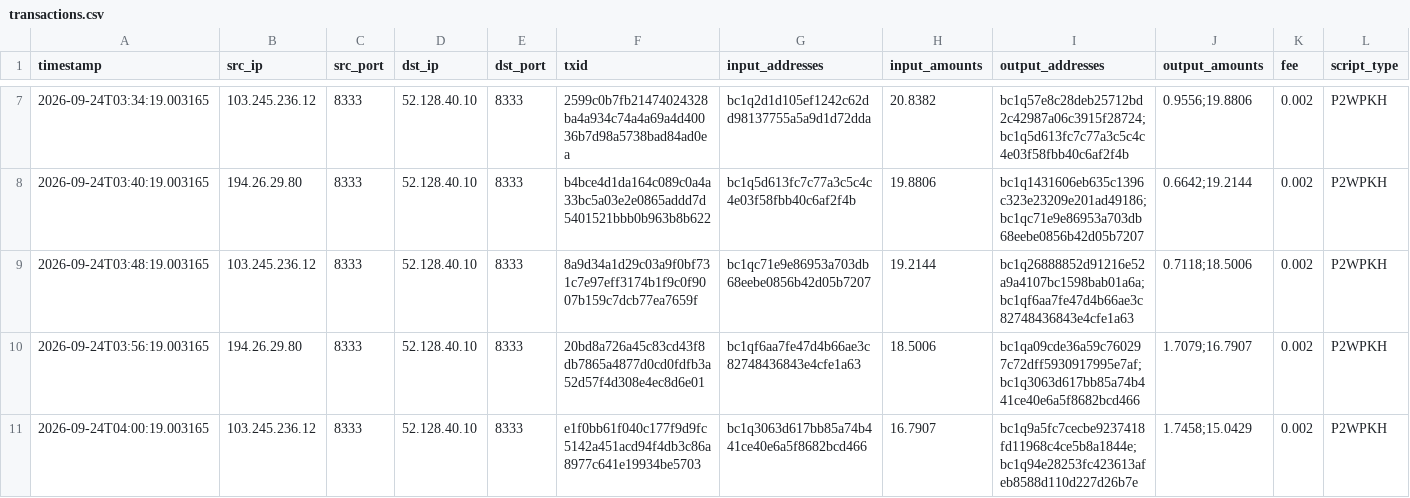
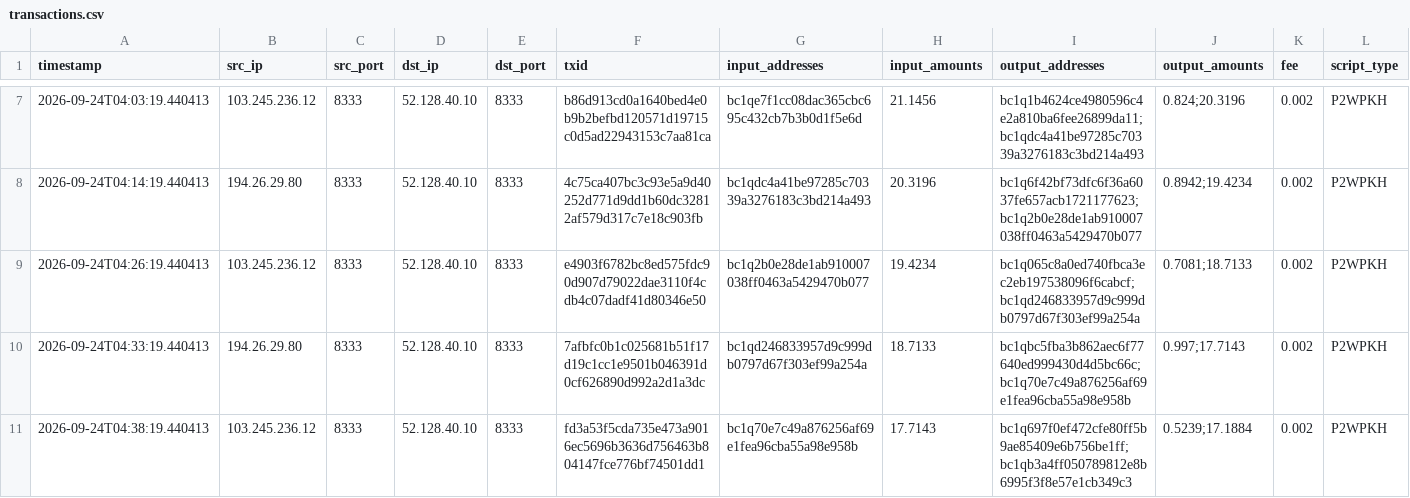
Before and after one commit to KAVYAJOSHI1/BEANS, a CSV file: data/synth/test_fixture/transactions.csv, drawn as a sheet; only a part is shown, gaps mark what is left out; the diff covers the shown part only.

```diff
--- a/data/synth/test_fixture/transactions.csv
+++ b/data/synth/test_fixture/transactions.csv
@@ -7,5 +7,5 @@ timestamp,src_ip,src_port,dst_ip,dst_port,txid,input_addresses,input_amounts,out
-2026-09-24T03:34:19.003165,103.245.236.12,8333,52.128.40.10,8333,2599c0b7fb21474024328ba4a934c74a4a69a4d40036b7d98a5738bad84ad0ea,bc1q2d1d105ef1242c62dd98137755a5a9d1d72dda,20.8382,bc1q57e8c28deb25712bd2c42987a06c3915f28724;bc1q5d613fc7c77a3c5c4c4e03f58fbb40c6af2f4b,0.9556;19.8806,0.002,P2WPKH
-2026-09-24T03:40:19.003165,194.26.29.80,8333,52.128.40.10,8333,b4bce4d1da164c089c0a4a33bc5a03e2e0865addd7d5401521bbb0b963b8b622,bc1q5d613fc7c77a3c5c4c4e03f58fbb40c6af2f4b,19.8806,bc1q1431606eb635c1396c323e23209e201ad49186;bc1qc71e9e86953a703db68eebe0856b42d05b7207,0.6642;19.2144,0.002,P2WPKH
-2026-09-24T03:48:19.003165,103.245.236.12,8333,52.128.40.10,8333,8a9d34a1d29c03a9f0bf731c7e97eff3174b1f9c0f9007b159c7dcb77ea7659f,bc1qc71e9e86953a703db68eebe0856b42d05b7207,19.2144,bc1q26888852d91216e52a9a4107bc1598bab01a6a;bc1qf6aa7fe47d4b66ae3c82748436843e4cfe1a63,0.7118;18.5006,0.002,P2WPKH
-2026-09-24T03:56:19.003165,194.26.29.80,8333,52.128.40.10,8333,20bd8a726a45c83cd43f8db7865a4877d0cd0fdfb3a52d57f4d308e4ec8d6e01,bc1qf6aa7fe47d4b66ae3c82748436843e4cfe1a63,18.5006,bc1qa09cde36a59c760297c72dff5930917995e7af;bc1q3063d617bb85a74b441ce40e6a5f8682bcd466,1.7079;16.7907,0.002,P2WPKH
-2026-09-24T04:00:19.003165,103.245.236.12,8333,52.128.40.10,8333,e1f0bb61f040c177f9d9fc5142a451acd94f4db3c86a8977c641e19934be5703,bc1q3063d617bb85a74b441ce40e6a5f8682bcd466,16.7907,bc1q9a5fc7cecbe9237418fd11968c4ce5b8a1844e;bc1q94e28253fc423613afeb8588d110d227d26b7e,1.7458;15.0429,0.002,P2WPKH
+2026-09-24T04:03:19.440413,103.245.236.12,8333,52.128.40.10,8333,b86d913cd0a1640bed4e0b9b2befbd120571d19715c0d5ad22943153c7aa81ca,bc1qe7f1cc08dac365cbc695c432cb7b3b0d1f5e6d,21.1456,bc1q1b4624ce4980596c4e2a810ba6fee26899da11;bc1qdc4a41be97285c70339a3276183c3bd214a493,0.824;20.3196,0.002,P2WPKH
+2026-09-24T04:14:19.440413,194.26.29.80,8333,52.128.40.10,8333,4c75ca407bc3c93e5a9d40252d771d9dd1b60dc32812af579d317c7e18c903fb,bc1qdc4a41be97285c70339a3276183c3bd214a493,20.3196,bc1q6f42bf73dfc6f36a6037fe657acb1721177623;bc1q2b0e28de1ab910007038ff0463a5429470b077,0.8942;19.4234,0.002,P2WPKH
+2026-09-24T04:26:19.440413,103.245.236.12,8333,52.128.40.10,8333,e4903f6782bc8ed575fdc90d907d79022dae3110f4cdb4c07dadf41d80346e50,bc1q2b0e28de1ab910007038ff0463a5429470b077,19.4234,bc1q065c8a0ed740fbca3ec2eb197538096f6cabcf;bc1qd246833957d9c999db0797d67f303ef99a254a,0.7081;18.7133,0.002,P2WPKH
+2026-09-24T04:33:19.440413,194.26.29.80,8333,52.128.40.10,8333,7afbfc0b1c025681b51f17d19c1cc1e9501b046391d0cf626890d992a2d1a3dc,bc1qd246833957d9c999db0797d67f303ef99a254a,18.7133,bc1qbc5fba3b862aec6f77640ed999430d4d5bc66c;bc1q70e7c49a876256af69e1fea96cba55a98e958b,0.997;17.7143,0.002,P2WPKH
+2026-09-24T04:38:19.440413,103.245.236.12,8333,52.128.40.10,8333,fd3a53f5cda735e473a9016ec5696b3636d756463b804147fce776bf74501dd1,bc1q70e7c49a876256af69e1fea96cba55a98e958b,17.7143,bc1q697f0ef472cfe80ff5b9ae85409e6b756be1ff;bc1qb3a4ff050789812e8b6995f3f8e57e1cb349c3,0.5239;17.1884,0.002,P2WPKH
```
Also changed, not shown: 150 edited cells elsewhere in this file, data/seeds/illicit_seeds.csv, data/synth/test_fixture/labels.csv, 7 other files.
